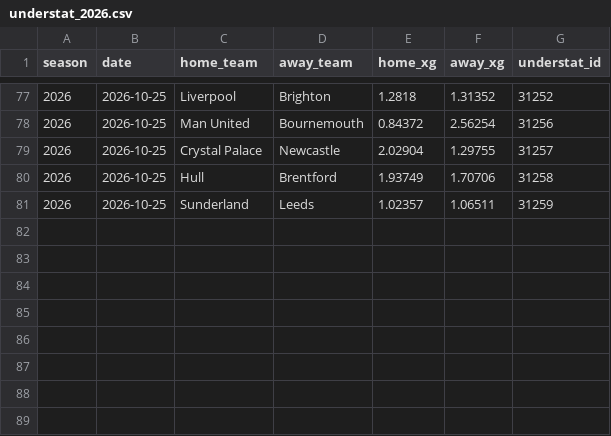
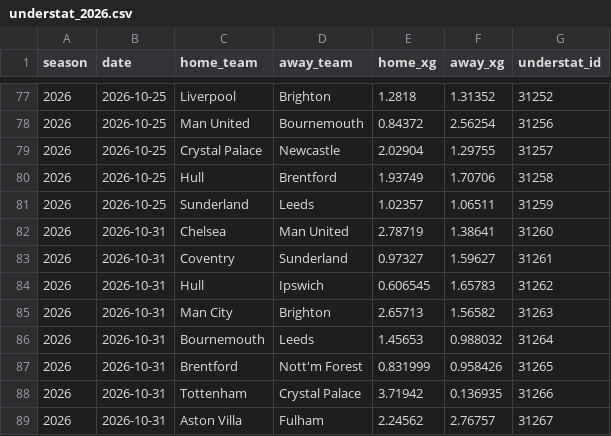
Before and after one commit to Garygunn94/premier-league-predictions, a CSV file: data/xg/understat_2026.csv, drawn as a sheet; only a part is shown, gaps mark what is left out.

```diff
--- a/data/xg/understat_2026.csv
+++ b/data/xg/understat_2026.csv
@@ -81 +81,9 @@ season,date,home_team,away_team,home_xg,away_xg,understat_id
 2026,2026-10-25,Sunderland,Leeds,1.02357,1.06511,31259
+2026,2026-10-31,Chelsea,Man United,2.78719,1.38641,31260
+2026,2026-10-31,Coventry,Sunderland,0.97327,1.59627,31261
+2026,2026-10-31,Hull,Ipswich,0.606545,1.65783,31262
+2026,2026-10-31,Man City,Brighton,2.65713,1.56582,31263
+2026,2026-10-31,Bournemouth,Leeds,1.45653,0.988032,31264
+2026,2026-10-31,Brentford,Nott'm Forest,0.831999,0.958426,31265
+2026,2026-10-31,Tottenham,Crystal Palace,3.71942,0.136935,31266
+2026,2026-10-31,Aston Villa,Fulham,2.24562,2.76757,31267
```
Also changed, not shown: data/upcoming/fixtures.csv, data/upcoming/fpl_fixtures.csv, 2 other files.
